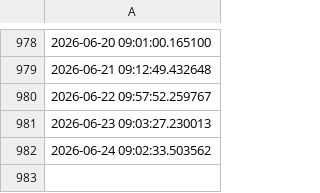
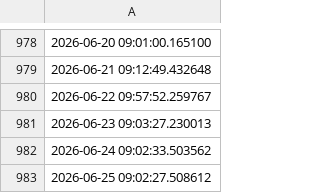
Before and after one commit to ONEcampaign/sdr_tracker, a CSV file: output/rst_updates.csv, drawn as a sheet; only a part is shown, gaps mark what is left out.

```diff
--- a/output/rst_updates.csv
+++ b/output/rst_updates.csv
@@ -982 +982,2 @@
 2026-06-24 09:02:33.503562
+2026-06-25 09:02:27.508612
```
